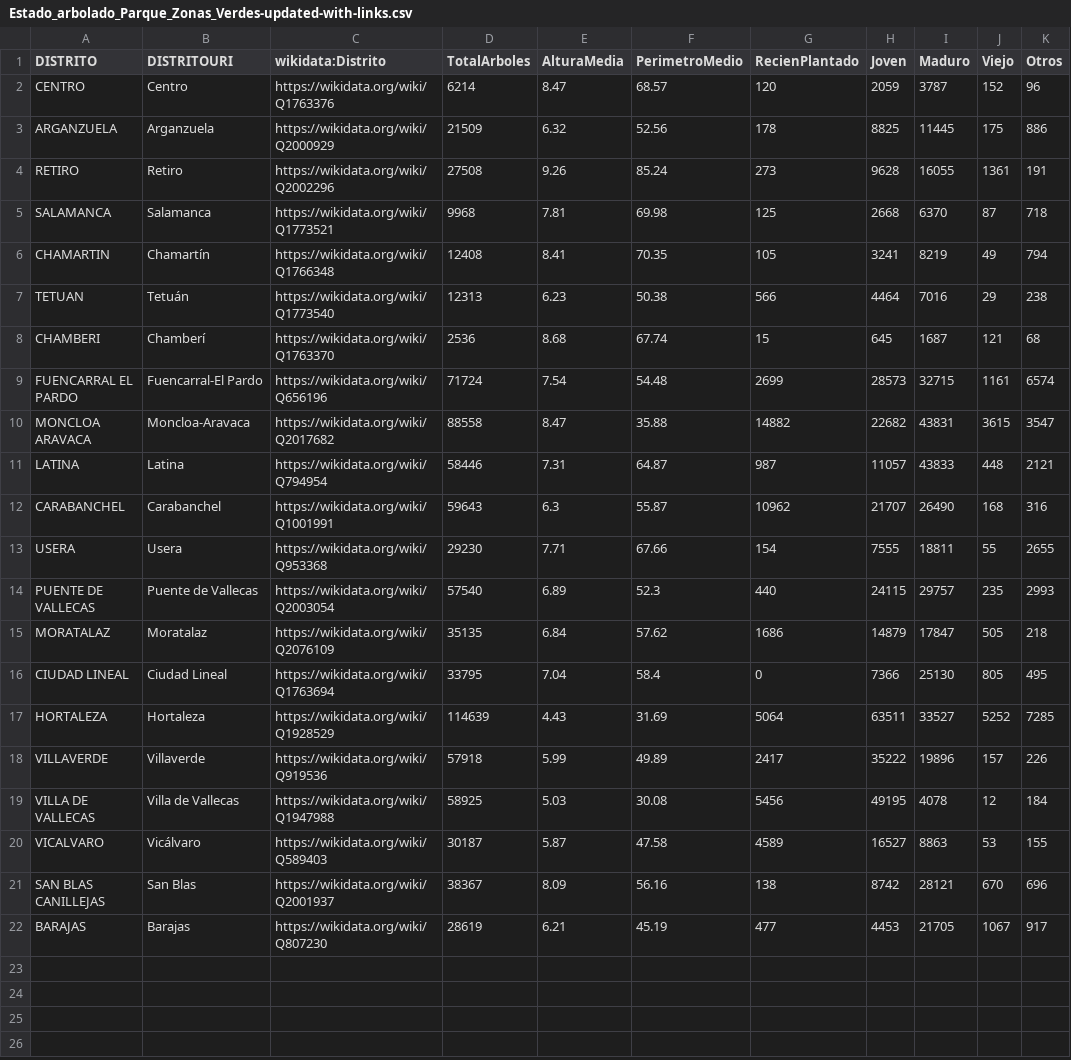
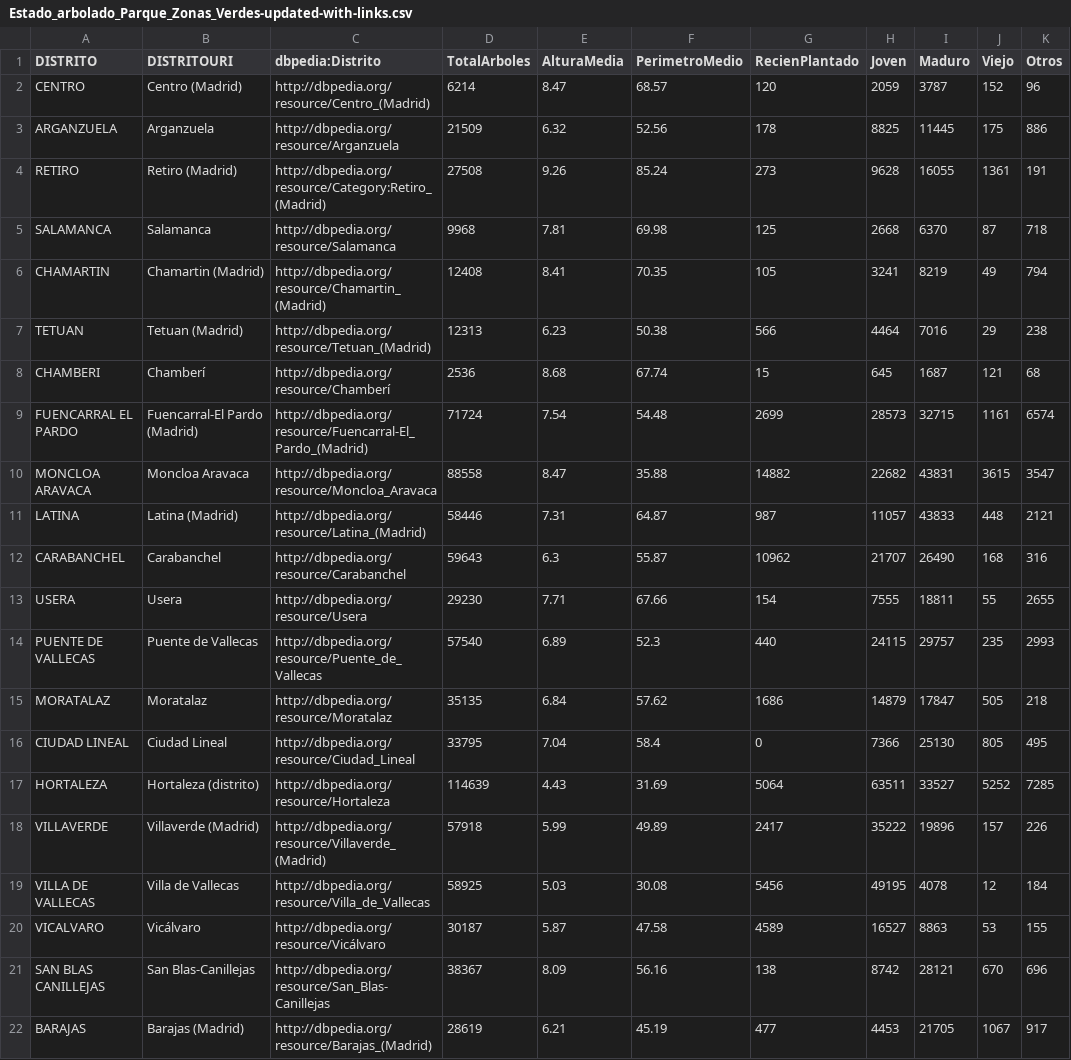
Before and after one commit to FacultadInformatica-LinkedData/Curso2020-2021, a CSV file: HandsOn/Group27/csv/Estado_arbolado_Parque_Zonas_Verdes-updated-with-links.csv, drawn as a sheet.

Commit message:
Update HO1
Cambiadas las URIs de wikidata por las de dbpedia

```diff
--- a/HandsOn/Group27/csv/Estado_arbolado_Parque_Zonas_Verdes-updated-with-links.csv
+++ b/HandsOn/Group27/csv/Estado_arbolado_Parque_Zonas_Verdes-updated-with-links.csv
@@ -1,22 +1,22 @@
-DISTRITO,DISTRITOURI,wikidata:Distrito,TotalArboles,AlturaMedia,PerimetroMedio,RecienPlantado,Joven,Maduro,Viejo,Otros
-CENTRO,Centro,https://wikidata.org/wiki/Q1763376,6214,8.47,68.57,120,2059,3787,152,96
-ARGANZUELA,Arganzuela,https://wikidata.org/wiki/Q2000929,21509,6.32,52.56,178,8825,11445,175,886
-RETIRO,Retiro,https://wikidata.org/wiki/Q2002296,27508,9.26,85.24,273,9628,16055,1361,191
-SALAMANCA,Salamanca,https://wikidata.org/wiki/Q1773521,9968,7.81,69.98,125,2668,6370,87,718
-CHAMARTIN,Chamartín,https://wikidata.org/wiki/Q1766348,12408,8.41,70.35,105,3241,8219,49,794
-TETUAN,Tetuán,https://wikidata.org/wiki/Q1773540,12313,6.23,50.38,566,4464,7016,29,238
-CHAMBERI,Chamberí,https://wikidata.org/wiki/Q1763370,2536,8.68,67.74,15,645,1687,121,68
-FUENCARRAL EL PARDO,Fuencarral-El Pardo,https://wikidata.org/wiki/Q656196,71724,7.54,54.48,2699,28573,32715,1161,6574
-MONCLOA ARAVACA,Moncloa-Aravaca,https://wikidata.org/wiki/Q2017682,88558,8.47,35.88,14882,22682,43831,3615,3547
-LATINA,Latina,https://wikidata.org/wiki/Q794954,58446,7.31,64.87,987,11057,43833,448,2121
-CARABANCHEL,Carabanchel,https://wikidata.org/wiki/Q1001991,59643,6.3,55.87,10962,21707,26490,168,316
-USERA,Usera,https://wikidata.org/wiki/Q953368,29230,7.71,67.66,154,7555,18811,55,2655
-PUENTE DE VALLECAS,Puente de Vallecas,https://wikidata.org/wiki/Q2003054,57540,6.89,52.3,440,24115,29757,235,2993
-MORATALAZ,Moratalaz,https://wikidata.org/wiki/Q2076109,35135,6.84,57.62,1686,14879,17847,505,218
-CIUDAD LINEAL,Ciudad Lineal,https://wikidata.org/wiki/Q1763694,33795,7.04,58.4,0,7366,25130,805,495
-HORTALEZA,Hortaleza,https://wikidata.org/wiki/Q1928529,114639,4.43,31.69,5064,63511,33527,5252,7285
-VILLAVERDE,Villaverde,https://wikidata.org/wiki/Q919536,57918,5.99,49.89,2417,35222,19896,157,226
-VILLA DE VALLECAS,Villa de Vallecas,https://wikidata.org/wiki/Q1947988,58925,5.03,30.08,5456,49195,4078,12,184
-VICALVARO,Vicálvaro,https://wikidata.org/wiki/Q589403,30187,5.87,47.58,4589,16527,8863,53,155
-SAN BLAS CANILLEJAS,San Blas,https://wikidata.org/wiki/Q2001937,38367,8.09,56.16,138,8742,28121,670,696
-BARAJAS,Barajas,https://wikidata.org/wiki/Q807230,28619,6.21,45.19,477,4453,21705,1067,917
+DISTRITO,DISTRITOURI,dbpedia:Distrito,TotalArboles,AlturaMedia,PerimetroMedio,RecienPlantado,Joven,Maduro,Viejo,Otros
+CENTRO,Centro (Madrid),http://dbpedia.org/resource/Centro_(Madrid),6214,8.47,68.57,120,2059,3787,152,96
+ARGANZUELA,Arganzuela,http://dbpedia.org/resource/Arganzuela,21509,6.32,52.56,178,8825,11445,175,886
+RETIRO,Retiro (Madrid),http://dbpedia.org/resource/Category:Retiro_(Madrid),27508,9.26,85.24,273,9628,16055,1361,191
+SALAMANCA,Salamanca,http://dbpedia.org/resource/Salamanca,9968,7.81,69.98,125,2668,6370,87,718
+CHAMARTIN,Chamartin (Madrid),http://dbpedia.org/resource/Chamartin_(Madrid),12408,8.41,70.35,105,3241,8219,49,794
+TETUAN,Tetuan (Madrid),http://dbpedia.org/resource/Tetuan_(Madrid),12313,6.23,50.38,566,4464,7016,29,238
+CHAMBERI,Chamberí,http://dbpedia.org/resource/Chamberí,2536,8.68,67.74,15,645,1687,121,68
+FUENCARRAL EL PARDO,Fuencarral-El Pardo (Madrid),http://dbpedia.org/resource/Fuencarral-El_Pardo_(Madrid),71724,7.54,54.48,2699,28573,32715,1161,6574
+MONCLOA ARAVACA,Moncloa Aravaca,http://dbpedia.org/resource/Moncloa_Aravaca,88558,8.47,35.88,14882,22682,43831,3615,3547
+LATINA,Latina (Madrid),http://dbpedia.org/resource/Latina_(Madrid),58446,7.31,64.87,987,11057,43833,448,2121
+CARABANCHEL,Carabanchel,http://dbpedia.org/resource/Carabanchel,59643,6.3,55.87,10962,21707,26490,168,316
+USERA,Usera,http://dbpedia.org/resource/Usera,29230,7.71,67.66,154,7555,18811,55,2655
+PUENTE DE VALLECAS,Puente de Vallecas,http://dbpedia.org/resource/Puente_de_Vallecas,57540,6.89,52.3,440,24115,29757,235,2993
+MORATALAZ,Moratalaz,http://dbpedia.org/resource/Moratalaz,35135,6.84,57.62,1686,14879,17847,505,218
+CIUDAD LINEAL,Ciudad Lineal,http://dbpedia.org/resource/Ciudad_Lineal,33795,7.04,58.4,0,7366,25130,805,495
+HORTALEZA,Hortaleza (distrito),http://dbpedia.org/resource/Hortaleza,114639,4.43,31.69,5064,63511,33527,5252,7285
+VILLAVERDE,Villaverde (Madrid),http://dbpedia.org/resource/Villaverde_(Madrid),57918,5.99,49.89,2417,35222,19896,157,226
+VILLA DE VALLECAS,Villa de Vallecas,http://dbpedia.org/resource/Villa_de_Vallecas,58925,5.03,30.08,5456,49195,4078,12,184
+VICALVARO,Vicálvaro,http://dbpedia.org/resource/Vicálvaro,30187,5.87,47.58,4589,16527,8863,53,155
+SAN BLAS CANILLEJAS,San Blas-Canillejas,http://dbpedia.org/resource/San_Blas-Canillejas,38367,8.09,56.16,138,8742,28121,670,696
+BARAJAS,Barajas (Madrid),http://dbpedia.org/resource/Barajas_(Madrid),28619,6.21,45.19,477,4453,21705,1067,917
```
Also changed, not shown: 6 other files.
